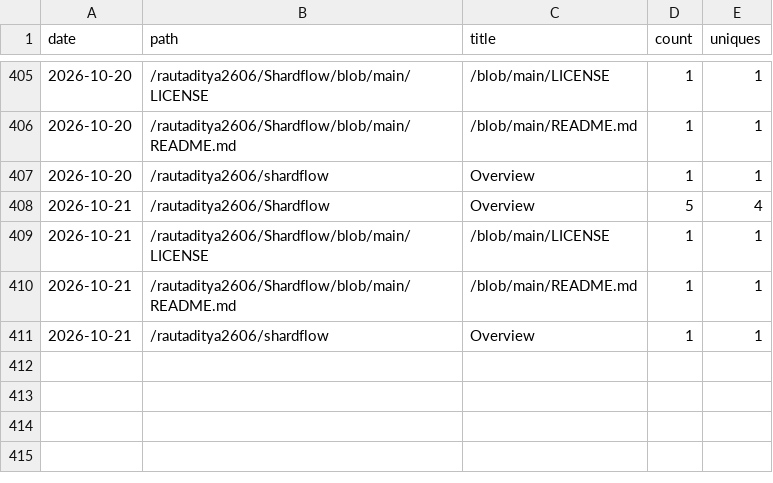
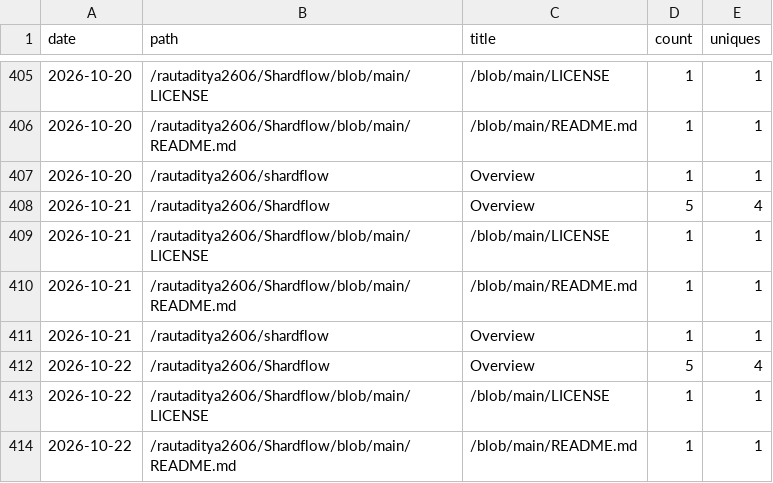
Before and after one commit to rautaditya2606/Shardflow, a CSV file: .github/traffic_data/popular_paths.csv, drawn as a sheet; only a part is shown, gaps mark what is left out.

```diff
--- a/.github/traffic_data/popular_paths.csv
+++ b/.github/traffic_data/popular_paths.csv
@@ -411 +411,4 @@ date,path,title,count,uniques
 2026-10-21,/rautaditya2606/shardflow,Overview,1,1
+2026-10-22,/rautaditya2606/Shardflow,Overview,5,4
+2026-10-22,/rautaditya2606/Shardflow/blob/main/LICENSE,/blob/main/LICENSE,1,1
+2026-10-22,/rautaditya2606/Shardflow/blob/main/README.md,/blob/main/README.md,1,1
```
Also changed, not shown: .github/traffic_data/clones.csv, .github/traffic_data/referrers.csv, 2 other files.
